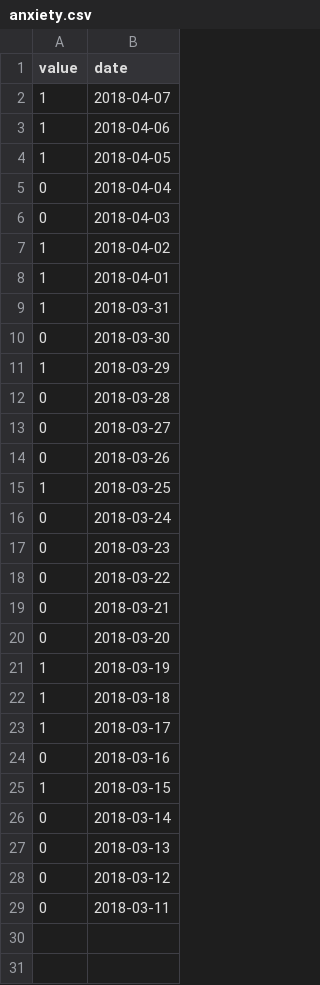
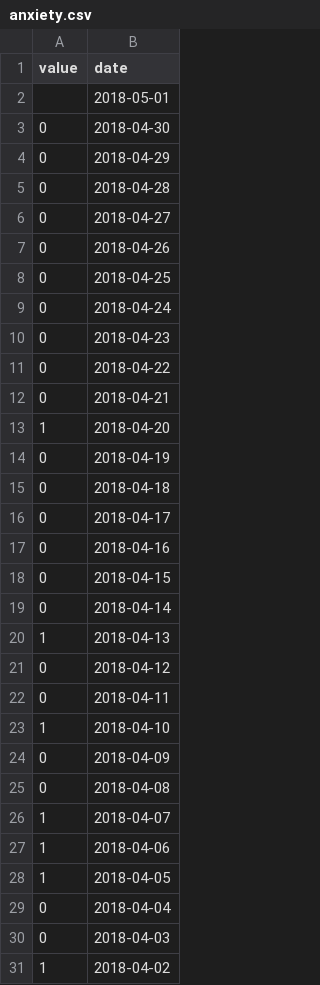
Before and after one commit to HussainAther/Exist, a CSV file: csv/anxiety.csv, drawn as a sheet; only a part is shown; the shorter side is filled out with more unchanged rows; the diff covers the shown part only.

```diff
--- a/csv/anxiety.csv
+++ b/csv/anxiety.csv
@@ -1,0 +2,24 @@
+,2018-05-01
+0,2018-04-30
+0,2018-04-29
+0,2018-04-28
+0,2018-04-27
+0,2018-04-26
+0,2018-04-25
+0,2018-04-24
+0,2018-04-23
+0,2018-04-22
+0,2018-04-21
+1,2018-04-20
+0,2018-04-19
+0,2018-04-18
+0,2018-04-17
+0,2018-04-16
+0,2018-04-15
+0,2018-04-14
+1,2018-04-13
+0,2018-04-12
+0,2018-04-11
+1,2018-04-10
+0,2018-04-09
+0,2018-04-08
```
Also changed, not shown: 16 added rows elsewhere in this file, csv/productive_min.csv, csv/steps_daily.csv, 1 other file.
